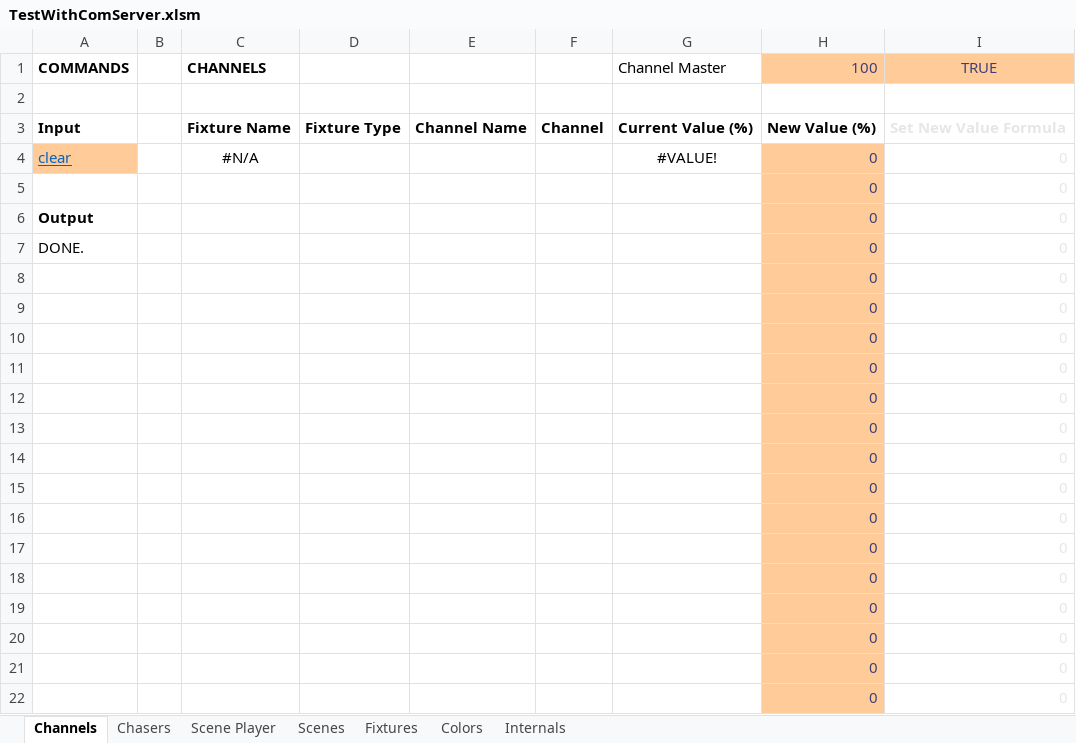
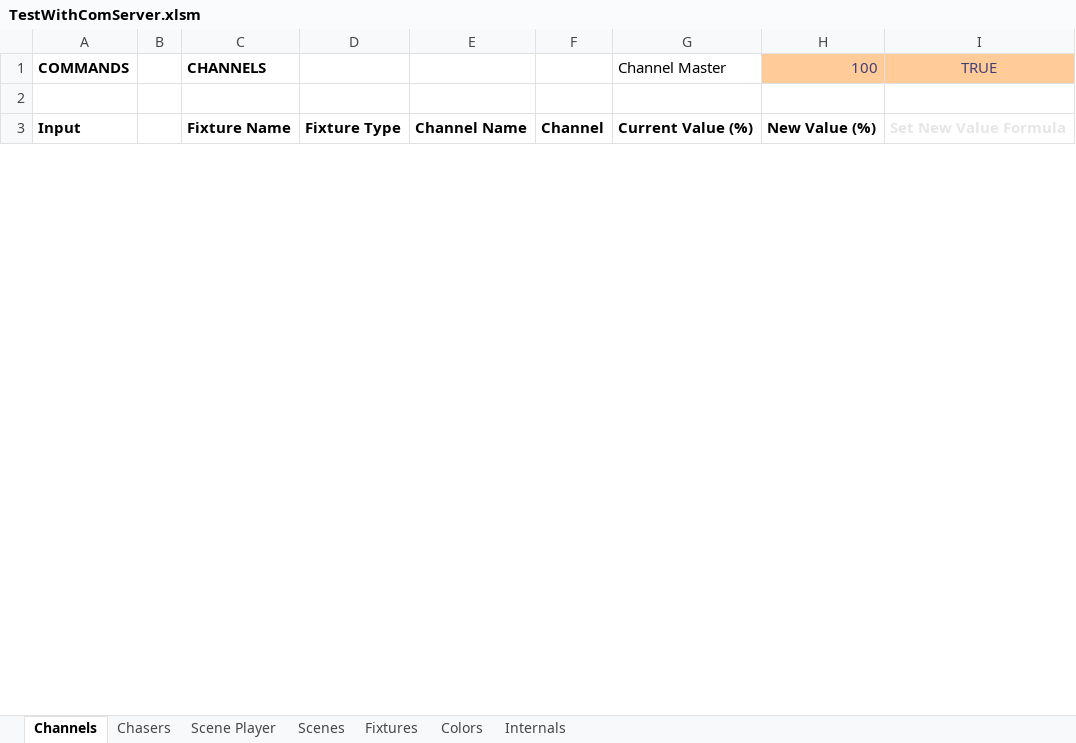
Before and after one commit to personalnexus/AuLiCom, an Excel workbook: doc/Excel/TestWithComServer.xlsm, sheet Channels, drawn as a sheet; only a part is shown; values as stored, in another font and other column widths than the file's, no borders; charts and pictures and conditional formats not drawn; removed rows and columns are numbered as before the commit, all else as after; the diff covers the shown part only; the diff names each change by its address in the sheet, - before the commit and + after, or states it on an @@ line.

Commit message:
Experimenting with ChannelValueChanges2, a version of ChannelValueChanges with a hopefully smoother transition

```diff
--- a/doc/Excel/TestWithComServer.xlsm (sheet Channels)
+++ b/doc/Excel/TestWithComServer.xlsm (sheet Channels)
-row 4: clear |  | #N/A |  |  |  | #VALUE! | 0 | 0
-row 5:  |  |  |  |  |  |  | 0 | 0
-row 6: Output |  |  |  |  |  |  | 0 | 0
-row 7: DONE. |  |  |  |  |  |  | 0 | 0
-row 8:  |  |  |  |  |  |  | 0 | 0
-row 9:  |  |  |  |  |  |  | 0 | 0
-row 10:  |  |  |  |  |  |  | 0 | 0
-row 11:  |  |  |  |  |  |  | 0 | 0
-row 12:  |  |  |  |  |  |  | 0 | 0
-row 13:  |  |  |  |  |  |  | 0 | 0
-row 14:  |  |  |  |  |  |  | 0 | 0
-row 15:  |  |  |  |  |  |  | 0 | 0
-row 16:  |  |  |  |  |  |  | 0 | 0
-row 17:  |  |  |  |  |  |  | 0 | 0
-row 18:  |  |  |  |  |  |  | 0 | 0
-row 19:  |  |  |  |  |  |  | 0 | 0
-row 20:  |  |  |  |  |  |  | 0 | 0
-row 21:  |  |  |  |  |  |  | 0 | 0
-row 22:  |  |  |  |  |  |  | 0 | 0
```
Also changed, not shown: 53 added rows and 32 removed rows elsewhere in this sheet, sheet Scenes, sheet Internals, sheet Scene Player, sheet Fixtures, charts or pictures, doc/Excel/TestWithComServerSmall.xlsm, 5 other files.
